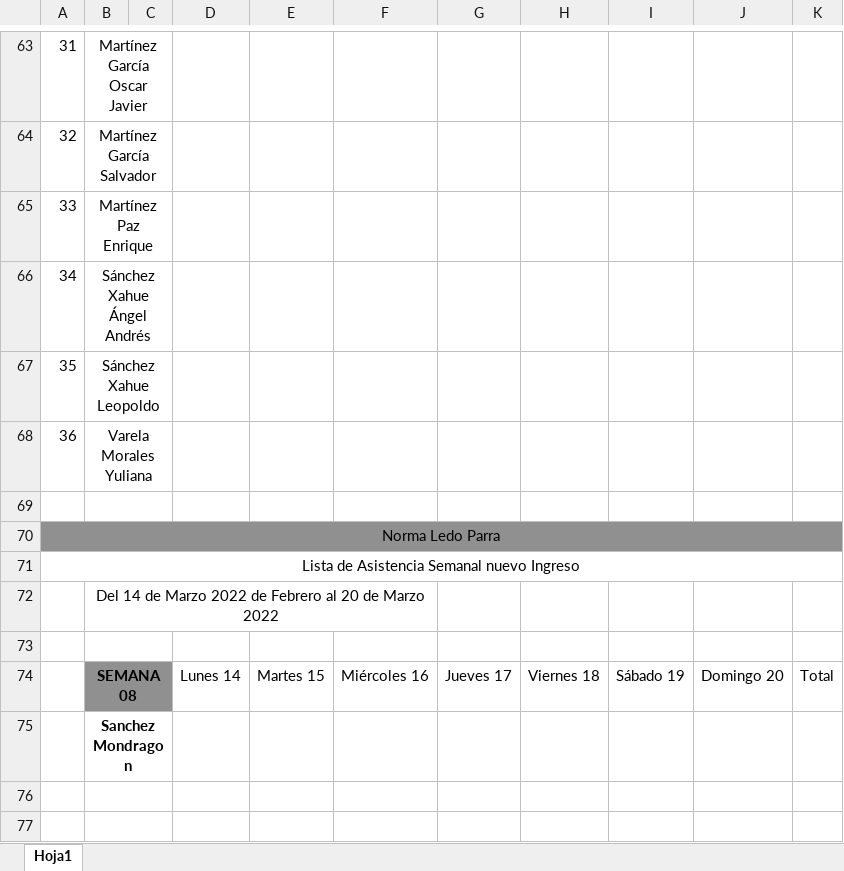
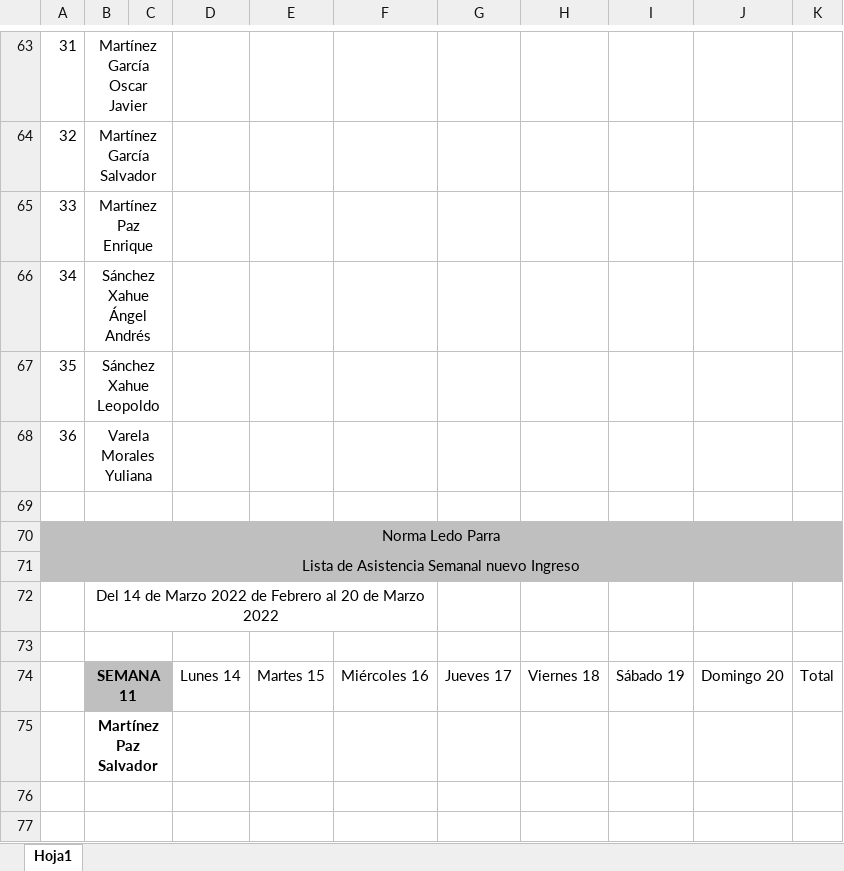
Before and after one commit to Hydra9999414/Cortes, an Excel workbook: PERSONAL DE OBRADOR.xlsx, sheet Hoja1, drawn as a sheet; only a part is shown, gaps mark what is left out; values as stored, in another font and other column widths than the file's, no borders; the diff names each change by its address in the sheet, - before the commit and + after, or states it on an @@ line.

```diff
--- a/PERSONAL DE OBRADOR.xlsx (sheet Hoja1)
+++ b/PERSONAL DE OBRADOR.xlsx (sheet Hoja1)
-A70:K70 fill: #909090
+A70:K70 fill: #BFBFBF
-A71:K71 fill: none
+A71:K71 fill: #BFBFBF
-B74: SEMANA 08
+B74: SEMANA 11
-B74:C74 fill: #909090
+B74:C74 fill: #BFBFBF
-B75: Sanchez Mondragon
+B75: Martínez Paz Salvador
```
Also changed, not shown: Obrador cortes 1.xlsx, 1 other file.
